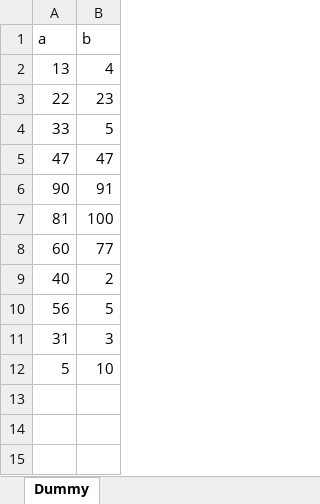
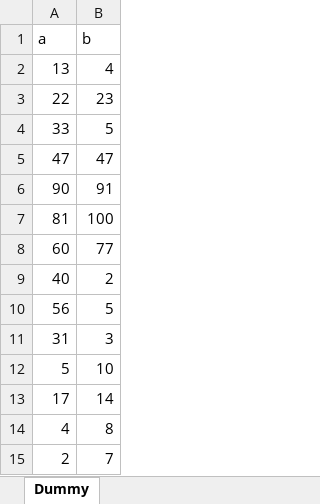
Before and after one commit to HozefaBeenawala/Accounting-Automation, an Excel workbook: Dummy.xlsx, sheet Dummy, drawn as a sheet; values as stored, in another font and other column widths than the file's, no borders; the diff names each change by its address in the sheet, - before the commit and + after, or states it on an @@ line.

Commit message:
Add files via upload

```diff
--- a/Dummy.xlsx (sheet Dummy)
+++ b/Dummy.xlsx (sheet Dummy)
+row 13: 17 | 14
+row 14: 4 | 8
+row 15: 2 | 7
```
